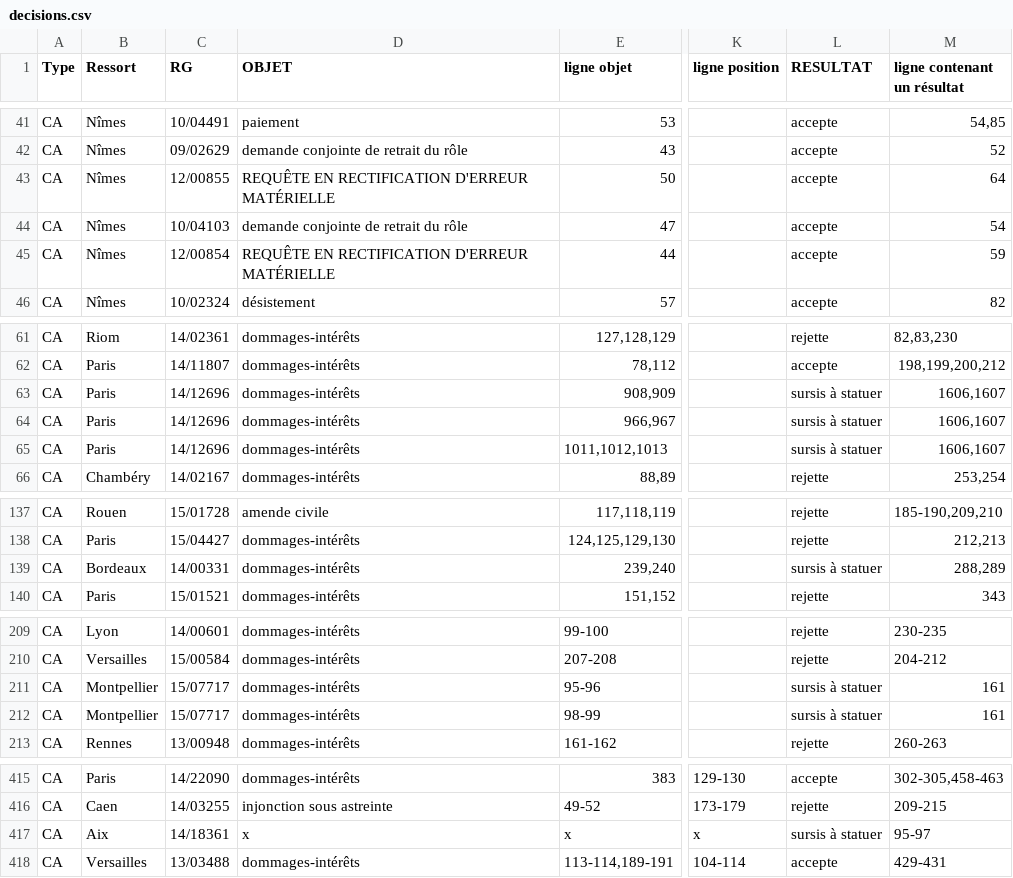
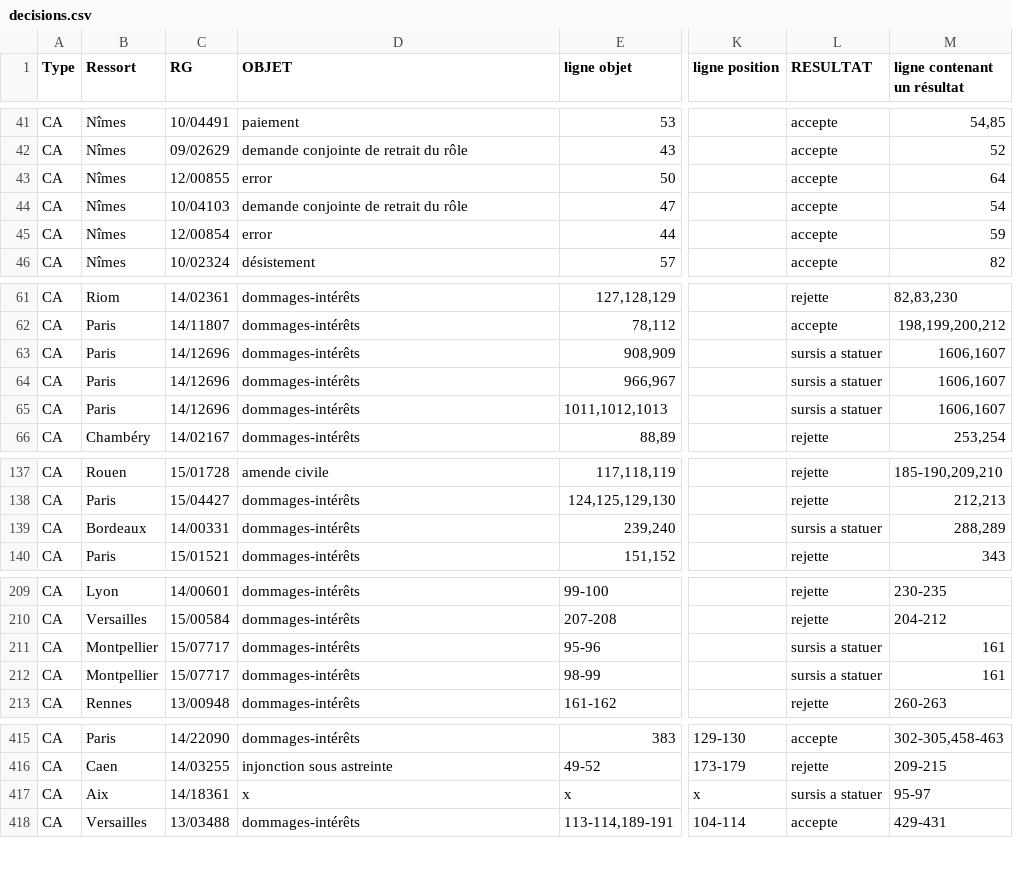
Before and after one commit to miralisa/stage-2017, a CSV file: decisions.csv, drawn as a sheet; only a part is shown, gaps mark what is left out; the diff covers the shown part only; the diff names each change by its address in the sheet, - before the commit and + after, or states it on an @@ line.

```diff
--- a/decisions.csv
+++ b/decisions.csv
-D43 (OBJET): REQUÊTE EN RECTIFICATION D'ERREUR MATÉRIELLE
+D43 (OBJET): error
-D45 (OBJET): REQUÊTE EN RECTIFICATION D'ERREUR MATÉRIELLE
+D45 (OBJET): error
-L63:L65 (RESULTAT): sursis à statuer
+L63:L65 (RESULTAT): sursis a statuer
-L139 (RESULTAT): sursis à statuer
+L139 (RESULTAT): sursis a statuer
-L211:L212 (RESULTAT): sursis à statuer
+L211:L212 (RESULTAT): sursis a statuer
-L417 (RESULTAT): sursis à statuer
+L417 (RESULTAT): sursis a statuer
```
Also changed, not shown: 2 edited cells elsewhere in this file, 6 other files.
